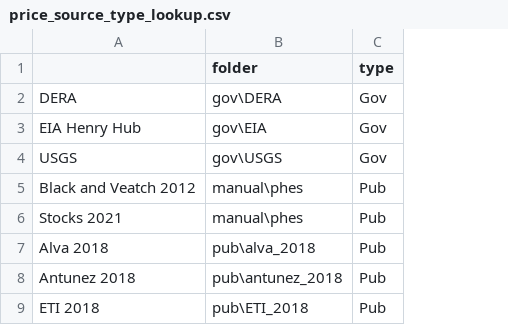
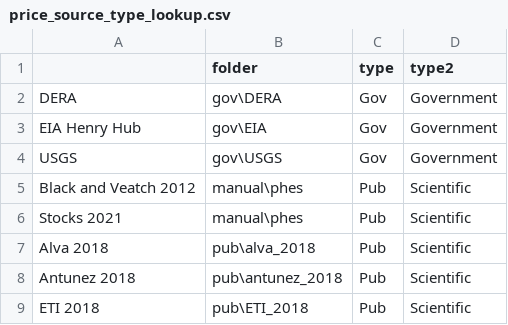
Before and after one commit to energy-storage-analysis/LDES-Survey, a CSV file: cap_cost/source_meta/price_source_type_lookup.csv, drawn as a sheet; only a part is shown; the diff names each change by its address in the sheet, - before the commit and + after, or states it on an @@ line.

Commit message:
continue price type analysis

```diff
--- a/cap_cost/source_meta/price_source_type_lookup.csv
+++ b/cap_cost/source_meta/price_source_type_lookup.csv
+column D (type2), rows 2-9: Government | Government | Government | Scientific | Scientific | Scientific | Scientific | Scientific
```
Also changed, not shown: 1 other file.
